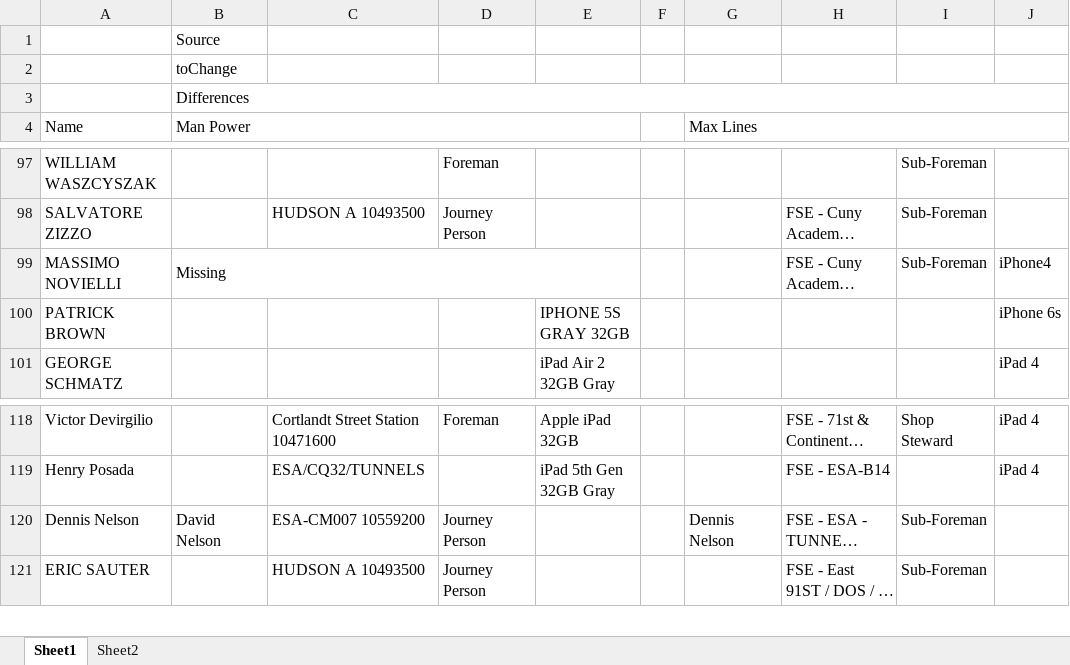
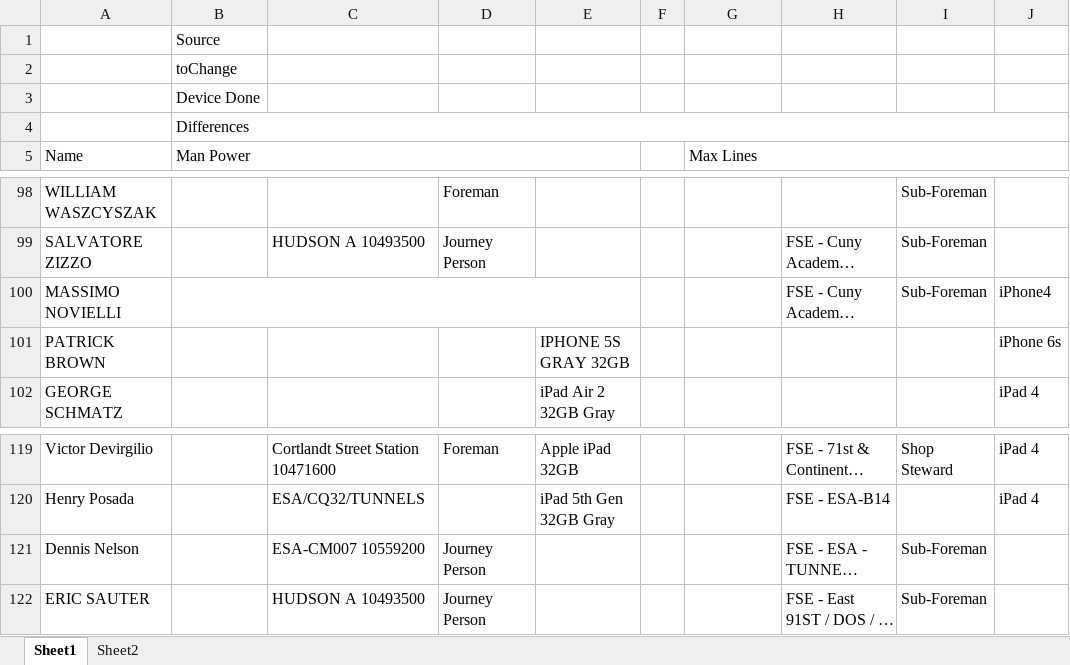
Before and after one commit to Renz-Jayson-Mallari/helpDeskfFveStarElectric, an Excel workbook: MpAndMaxReport.xlsx, sheet Sheet1, drawn as a sheet; only a part is shown, gaps mark what is left out; long unchanged cells end in …; values as stored, in another font and other column widths than the file's, no cell formats; addresses are those after the commit; the diff covers the shown part only; the diff names each change by its address in the sheet, - before the commit and + after, or states it on an @@ line.

```diff
--- a/MpAndMaxReport.xlsx (sheet Sheet1)
+++ b/MpAndMaxReport.xlsx (sheet Sheet1)
+row 3:  | Device Done
-B100 (Man Power): Missing
+B100 (Man Power): (empty)
-B121 (Man Power): David Nelson
+B121 (Man Power): (empty)
-G121 (Max Lines): Dennis Nelson
+G121 (Max Lines): (empty)
```
Also changed, not shown: 8 added rows and 12 edited cells elsewhere in this sheet, cell formats, 5 other files.
